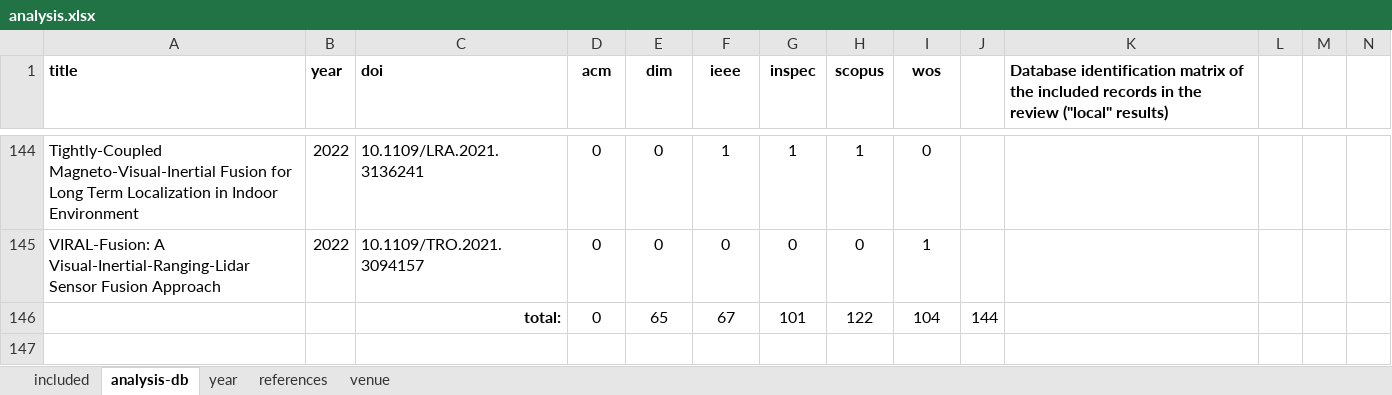
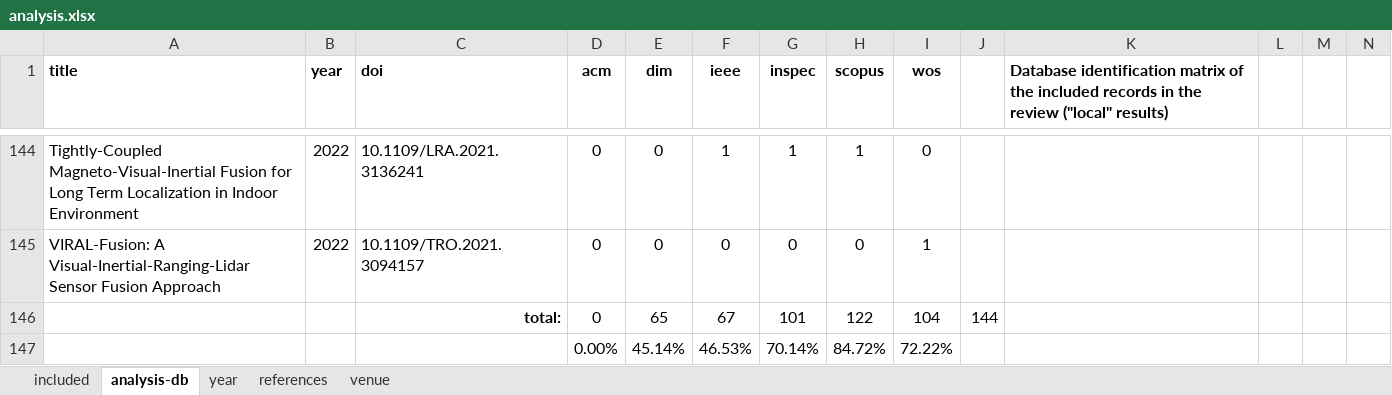
Before and after one commit to sousarbarb/slr-ltlm-mr, an Excel workbook: data/results/analysis.xlsx, sheet analysis-db, drawn as a sheet; only a part is shown, gaps mark what is left out; values as stored, in another font and other column widths than the file's, no borders; rows hold the shown columns only; the diff names each change by its address in the sheet, - before the commit and + after, or states it on an @@ line.

Commit message:
Percentage of records found per data source

```diff
--- a/data/results/analysis.xlsx (sheet analysis-db)
+++ b/data/results/analysis.xlsx (sheet analysis-db)
+row 147:  |  |  | 0.00% | 45.14% | 46.53% | 70.14% | 84.72% | 72.22%
```
